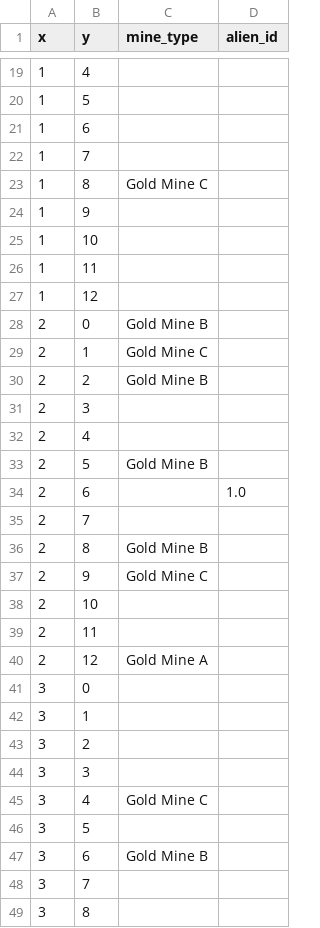
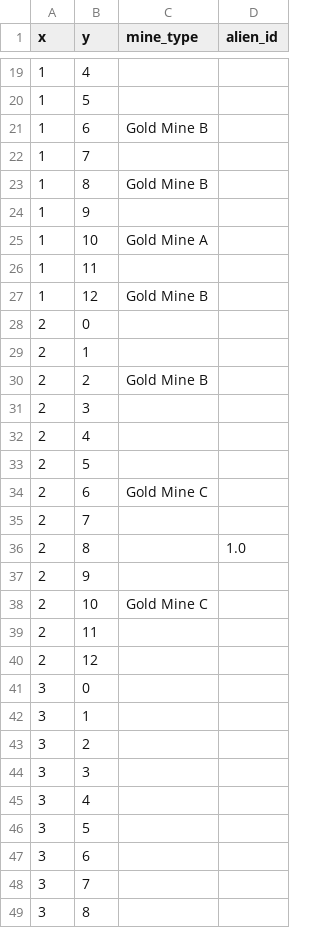
Before and after one commit to JerryGuo2001/Role_Speficifed_Collective_Foraging_Task, a CSV file: gridworld/middle_reward_middle_risk_02.csv, drawn as a sheet; only a part is shown, gaps mark what is left out; the diff covers the shown part only.

```diff
--- a/gridworld/middle_reward_middle_risk_02.csv
+++ b/gridworld/middle_reward_middle_risk_02.csv
@@ -20,11 +20,11 @@ x,y,mine_type,alien_id
 1,5,,
-1,6,,
+1,6,Gold Mine B,
 1,7,,
-1,8,Gold Mine C,
+1,8,Gold Mine B,
 1,9,,
-1,10,,
+1,10,Gold Mine A,
 1,11,,
-1,12,,
-2,0,Gold Mine B,
-2,1,Gold Mine C,
+1,12,Gold Mine B,
+2,0,,
+2,1,,
 2,2,Gold Mine B,
@@ -32,10 +32,10 @@ x,y,mine_type,alien_id
 2,4,,
-2,5,Gold Mine B,
-2,6,,1.0
+2,5,,
+2,6,Gold Mine C,
 2,7,,
-2,8,Gold Mine B,
-2,9,Gold Mine C,
-2,10,,
+2,8,,1.0
+2,9,,
+2,10,Gold Mine C,
 2,11,,
-2,12,Gold Mine A,
+2,12,,
 3,0,,
@@ -44,5 +44,5 @@ x,y,mine_type,alien_id
 3,3,,
-3,4,Gold Mine C,
+3,4,,
 3,5,,
-3,6,Gold Mine B,
+3,6,,
 3,7,,
```
Also changed, not shown: 59 edited cells elsewhere in this file, gridworld/middle_reward_middle_risk_01.csv, gridworld/middle_reward_middle_risk_09.csv, 17 other files.
